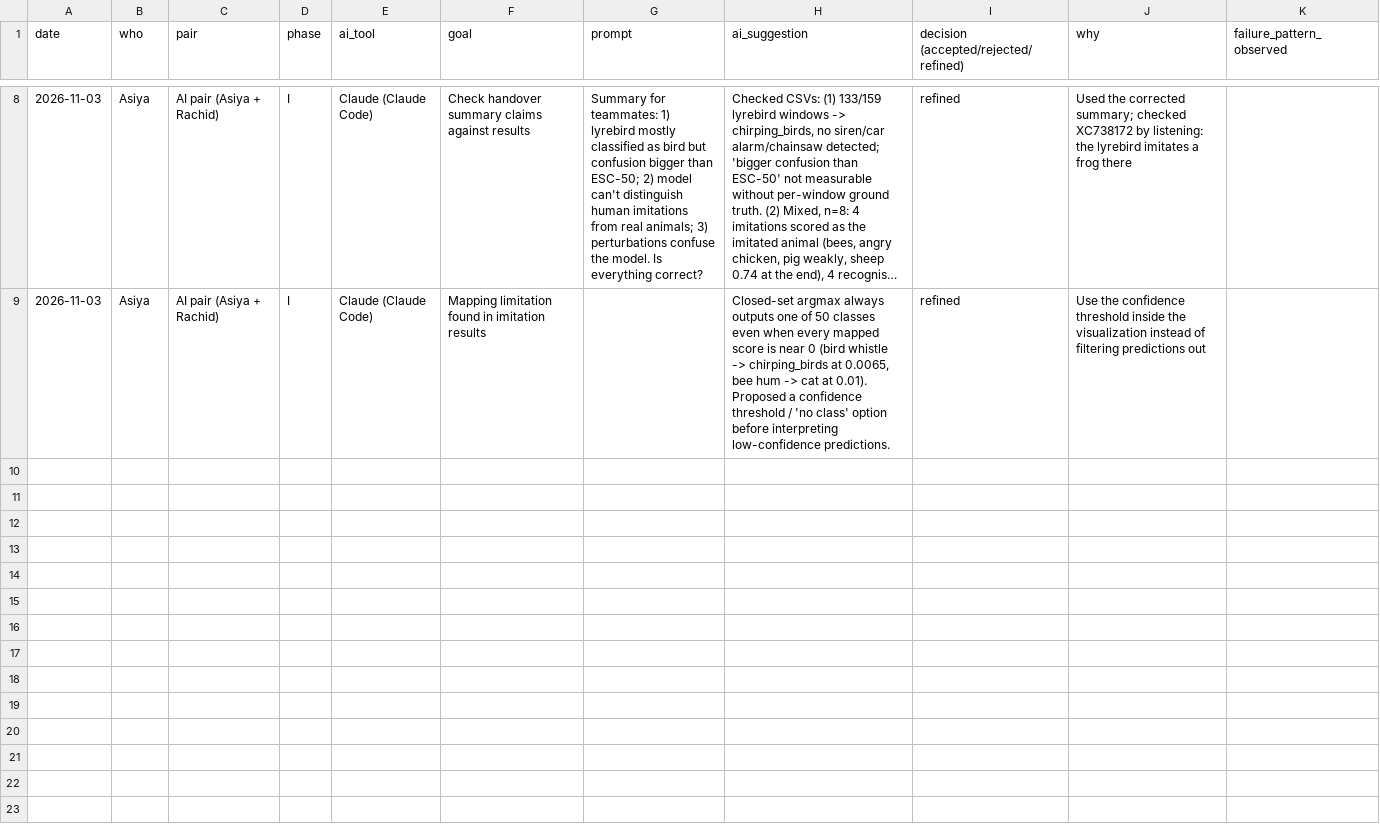
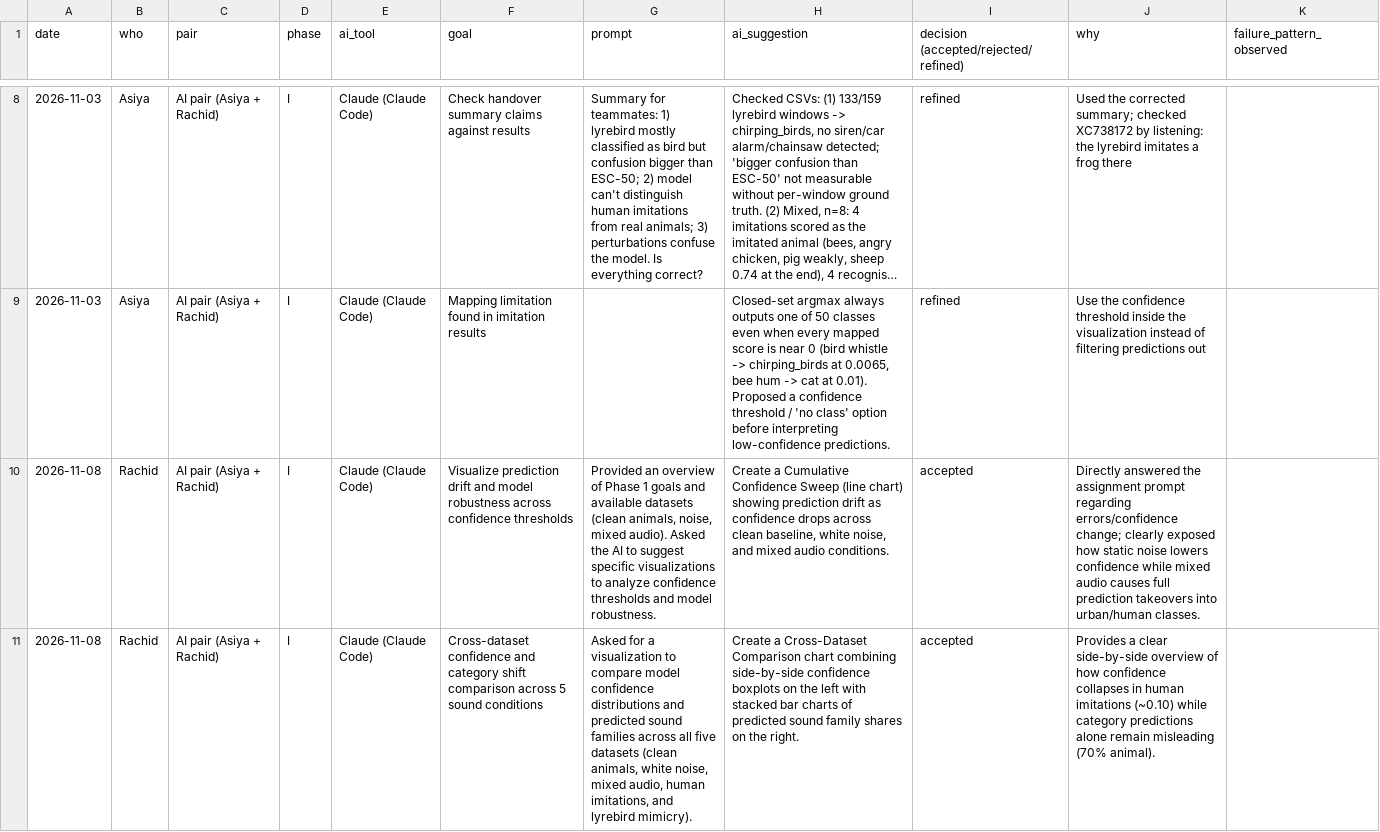
Before and after one commit to asiya-mk/aivis-group-noise, a CSV file: ai-interactions/phase1_log.csv, drawn as a sheet; only a part is shown, gaps mark what is left out; long unchanged cells end in …; the diff covers the shown part only; the diff names each change by its address in the sheet, - before the commit and + after, or states it on an @@ line.

```diff
--- a/ai-interactions/phase1_log.csv
+++ b/ai-interactions/phase1_log.csv
+row 10: 2026-11-08 | Rachid | AI pair (Asiya + Rachid) | I | Claude (Claude Code) | Visualize prediction drift and model robustness across confidence thresholds | Provided an overview of Phase 1 goals and available datasets (clean animals, noise, mixed audio). Asked the AI to suggest specific visualizations to analyze confidence thresholds and model robustness. | Create a Cumulative Confidence Sweep (line chart) showing prediction drift as confidence drops across clean baseline, white noise, and mixed audio conditions. | accepted | Directly answered the assignment prompt regarding errors/confidence change; clearly exposed how static noise lowers confidence while mixed audio causes full prediction takeovers into urban/human classes.
+row 11: 2026-11-08 | Rachid | AI pair (Asiya + Rachid) | I | Claude (Claude Code) | Cross-dataset confidence and category shift comparison across 5 sound conditions | Asked for a visualization to compare model confidence distributions and predicted sound families across all five datasets (clean animals, white noise, mixed audio, human imitations, and lyrebird mimicry). | Create a Cross-Dataset Comparison chart combining side-by-side confidence boxplots on the left with stacked bar charts of predicted sound family shares on the right. | accepted | Provides a clear side-by-side overview of how confidence collapses in human imitations (~0.10) while category predictions alone remain misleading (70% animal).
```
Also changed, not shown: 2 added rows elsewhere in this file, 5 other files.
